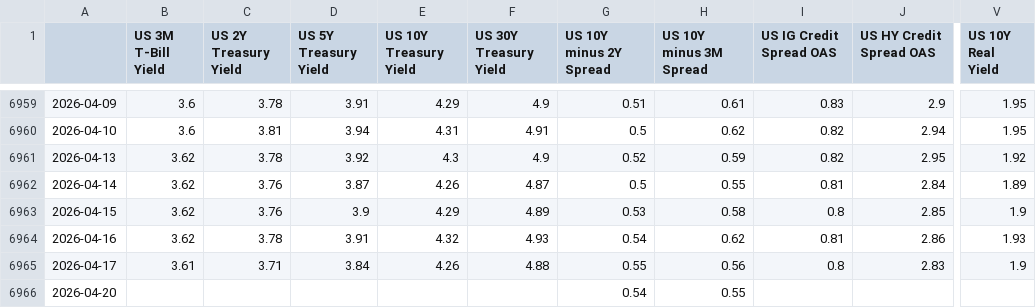
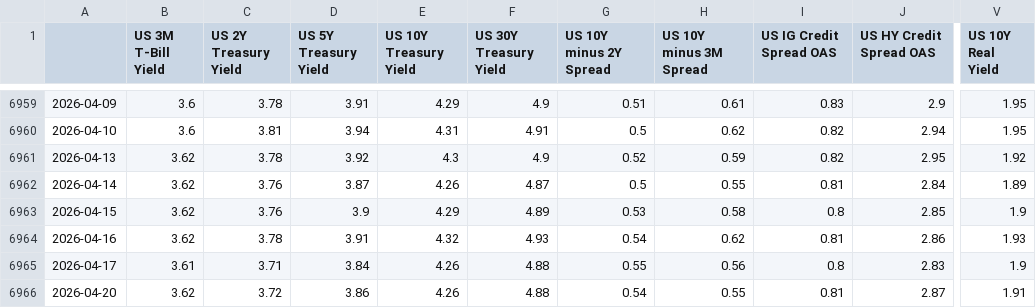
Before and after one commit to tanvigandhi1008/scripbox-seasonality-dashboard, a CSV file: data/raw/fixed_income.csv, drawn as a sheet; only a part is shown, gaps mark what is left out; the diff names each change by its address in the sheet, - before the commit and + after, or states it on an @@ line.

```diff
--- a/data/raw/fixed_income.csv
+++ b/data/raw/fixed_income.csv
-B6966 (US 3M T-Bill Yield): (empty)
+B6966 (US 3M T-Bill Yield): 3.62
-C6966 (US 2Y Treasury Yield): (empty)
+C6966 (US 2Y Treasury Yield): 3.72
-D6966 (US 5Y Treasury Yield): (empty)
+D6966 (US 5Y Treasury Yield): 3.86
-E6966 (US 10Y Treasury Yield): (empty)
+E6966 (US 10Y Treasury Yield): 4.26
-F6966 (US 30Y Treasury Yield): (empty)
+F6966 (US 30Y Treasury Yield): 4.88
-I6966 (US IG Credit Spread OAS): (empty)
+I6966 (US IG Credit Spread OAS): 0.81
-J6966 (US HY Credit Spread OAS): (empty)
+J6966 (US HY Credit Spread OAS): 2.87
-V6966 (US 10Y Real Yield): (empty)
+V6966 (US 10Y Real Yield): 1.91
```
Also changed, not shown: data/processed/seasonality_stats.csv, data/processed/seasonality_stats_inr.csv, 4 other files.
